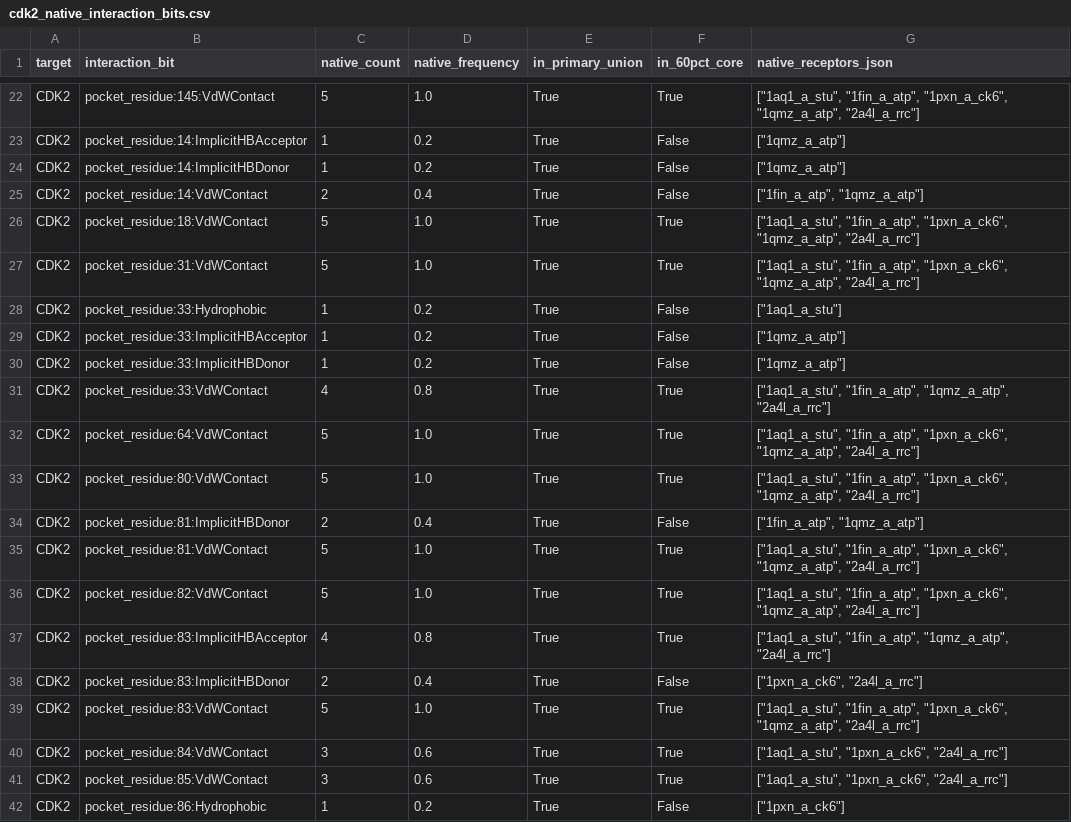
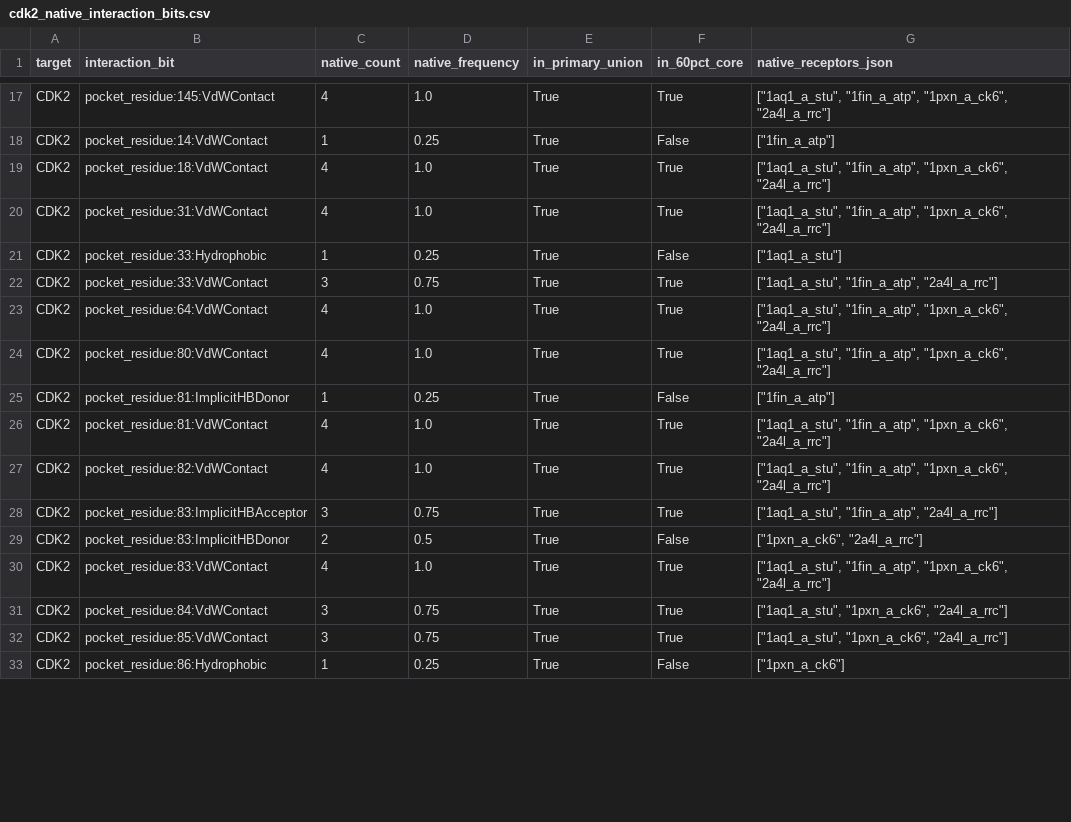
Before and after one commit to eva-mitropoulou/Syndesis, a CSV file: results/robustness/cdk2_native_interaction_bits.csv, drawn as a sheet; only a part is shown, gaps mark what is left out; removed rows and columns are numbered as before the commit, all else as after; the diff covers the shown part only; the diff names each change by its address in the sheet, - before the commit and + after, or states it on an @@ line.

```diff
--- a/results/robustness/cdk2_native_interaction_bits.csv
+++ b/results/robustness/cdk2_native_interaction_bits.csv
-C17 (native_count): 5
+C17 (native_count): 4
-G17 (native_receptors_json): …"1fin_a_atp", "1pxn_a_ck6", "1qmz_a_atp", "2a4l_a_rrc"]
+G17 (native_receptors_json): …"1fin_a_atp", "1pxn_a_ck6", "2a4l_a_rrc"]
-row 23: CDK2 | pocket_residue:14:ImplicitHBAcceptor | 1 | 0.2 | True | False | ["1qmz_a_atp"]
-row 24: CDK2 | pocket_residue:14:ImplicitHBDonor | 1 | 0.2 | True | False | ["1qmz_a_atp"]
-C18 (native_count): 2
+C18 (native_count): 1
-D18 (native_frequency): 0.4
+D18 (native_frequency): 0.25
-G18 (native_receptors_json): ["1fin_a_atp", "1qmz_a_atp"]
+G18 (native_receptors_json): ["1fin_a_atp"]
-C19:C20 (native_count): 5
+C19:C20 (native_count): 4
-G19:G20 (native_receptors_json): …"1fin_a_atp", "1pxn_a_ck6", "1qmz_a_atp", "2a4l_a_rrc"]
+G19:G20 (native_receptors_json): …"1fin_a_atp", "1pxn_a_ck6", "2a4l_a_rrc"]
-D21 (native_frequency): 0.2
+D21 (native_frequency): 0.25
-row 29: CDK2 | pocket_residue:33:ImplicitHBAcceptor | 1 | 0.2 | True | False | ["1qmz_a_atp"]
-row 30: CDK2 | pocket_residue:33:ImplicitHBDonor | 1 | 0.2 | True | False | ["1qmz_a_atp"]
-C22 (native_count): 4
+C22 (native_count): 3
-D22 (native_frequency): 0.8
+D22 (native_frequency): 0.75
-G22 (native_receptors_json): ["1aq1_a_stu", "1fin_a_atp", "1qmz_a_atp", "2a4l_a_rrc"]
+G22 (native_receptors_json): ["1aq1_a_stu", "1fin_a_atp", "2a4l_a_rrc"]
-C23:C24 (native_count): 5
+C23:C24 (native_count): 4
-G23:G24 (native_receptors_json): …"1fin_a_atp", "1pxn_a_ck6", "1qmz_a_atp", "2a4l_a_rrc"]
+G23:G24 (native_receptors_json): …"1fin_a_atp", "1pxn_a_ck6", "2a4l_a_rrc"]
-C25 (native_count): 2
+C25 (native_count): 1
-D25 (native_frequency): 0.4
+D25 (native_frequency): 0.25
-G25 (native_receptors_json): ["1fin_a_atp", "1qmz_a_atp"]
+G25 (native_receptors_json): ["1fin_a_atp"]
-C26:C27 (native_count): 5
+C26:C27 (native_count): 4
-G26:G27 (native_receptors_json): …"1fin_a_atp", "1pxn_a_ck6", "1qmz_a_atp", "2a4l_a_rrc"]
+G26:G27 (native_receptors_json): …"1fin_a_atp", "1pxn_a_ck6", "2a4l_a_rrc"]
-C28 (native_count): 4
+C28 (native_count): 3
-D28 (native_frequency): 0.8
+D28 (native_frequency): 0.75
-G28 (native_receptors_json): ["1aq1_a_stu", "1fin_a_atp", "1qmz_a_atp", "2a4l_a_rrc"]
+G28 (native_receptors_json): ["1aq1_a_stu", "1fin_a_atp", "2a4l_a_rrc"]
-D29 (native_frequency): 0.4
+D29 (native_frequency): 0.5
-C30 (native_count): 5
+C30 (native_count): 4
-G30 (native_receptors_json): …"1fin_a_atp", "1pxn_a_ck6", "1qmz_a_atp", "2a4l_a_rrc"]
+G30 (native_receptors_json): …"1fin_a_atp", "1pxn_a_ck6", "2a4l_a_rrc"]
-D31:D32 (native_frequency): 0.6
+D31:D32 (native_frequency): 0.75
-D33 (native_frequency): 0.2
+D33 (native_frequency): 0.25
```
Also changed, not shown: 5 removed rows and 44 edited cells elsewhere in this file, results/robustness/cdk2_native_prior_sensitivity.csv, results/robustness/cdk2_pose_fingerprint_status.csv, 23 other files.
